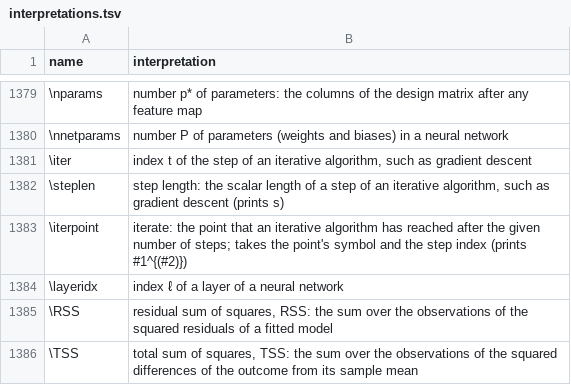
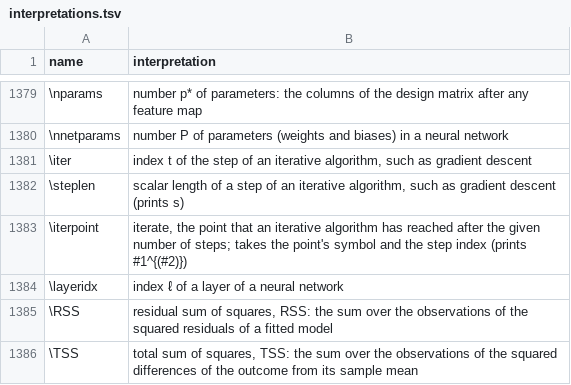
Before and after one commit to Morrison-Lab/macros, a TSV file: interpretations.tsv, drawn as a sheet; only a part is shown, gaps mark what is left out.

```diff
--- a/interpretations.tsv
+++ b/interpretations.tsv
@@ -1381,4 +1381,4 @@ name	interpretation
 \iter	index t of the step of an iterative algorithm, such as gradient descent
-\steplen	step length: the scalar length of a step of an iterative algorithm, such as gradient descent (prints s)
-\iterpoint	iterate: the point that an iterative algorithm has reached after the given number of steps; takes the point's symbol and the step index (prints #1^{(#2)})
+\steplen	scalar length of a step of an iterative algorithm, such as gradient descent (prints s)
+\iterpoint	iterate, the point that an iterative algorithm has reached after the given number of steps; takes the point's symbol and the step index (prints #1^{(#2)})
 \layeridx	index ℓ of a layer of a neural network
```
Also changed, not shown: 1 other file.
